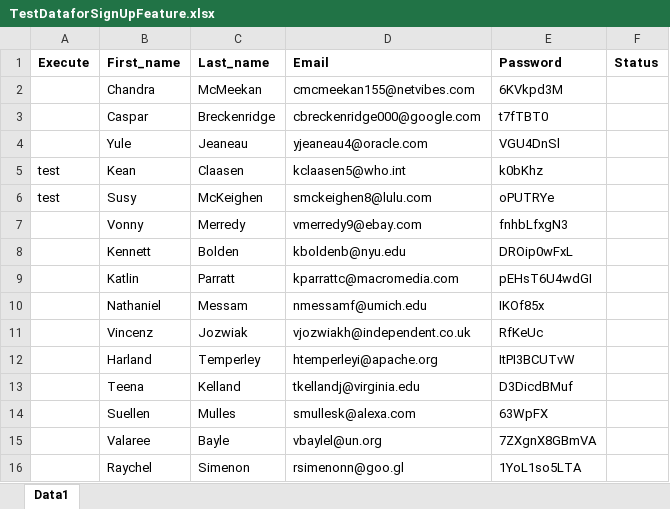
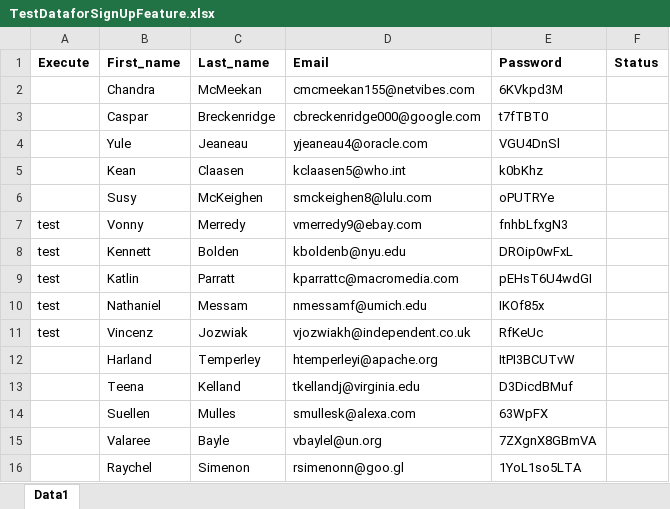
Before and after one commit to roi1993/bdd-sprint3-framework, an Excel workbook: TestDataforSignUpFeature.xlsx, sheet Data1, drawn as a sheet; only a part is shown; values as stored, in another font and other column widths than the file's, no borders; the diff names each change by its address in the sheet, - before the commit and + after, or states it on an @@ line.

```diff
--- a/TestDataforSignUpFeature.xlsx (sheet Data1)
+++ b/TestDataforSignUpFeature.xlsx (sheet Data1)
-A5:A6 (Execute): test
+A5:A6 (Execute): (empty)
-A7:A11 (Execute): (empty)
+A7:A11 (Execute): test
```
Also changed, not shown: 1 other file.
